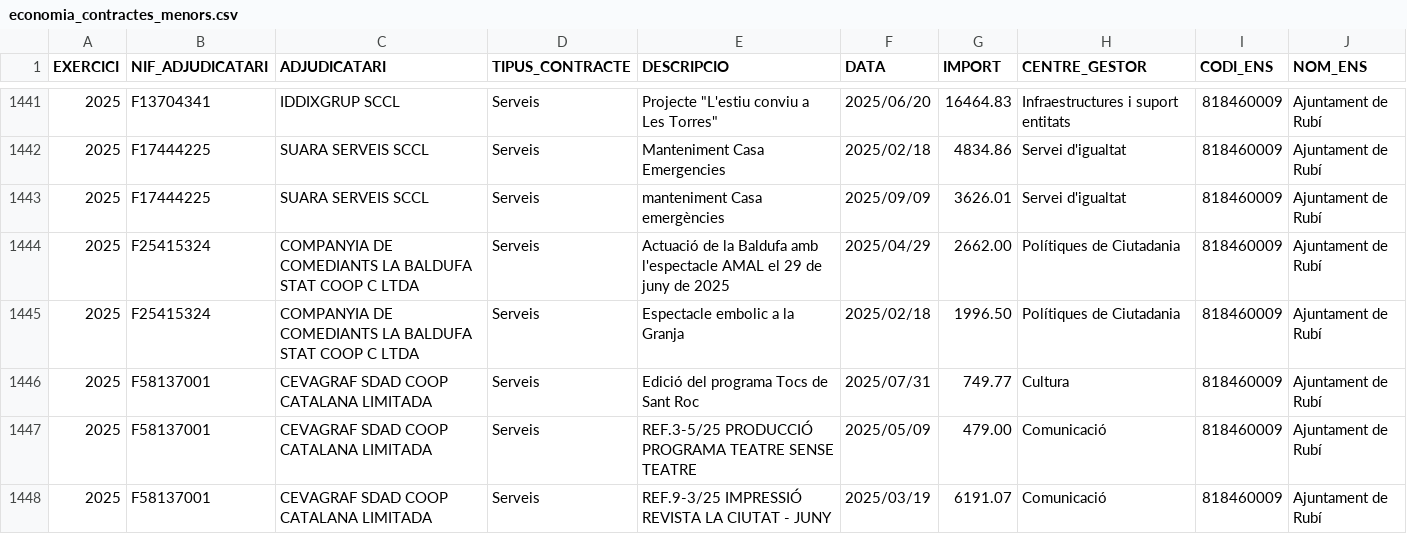
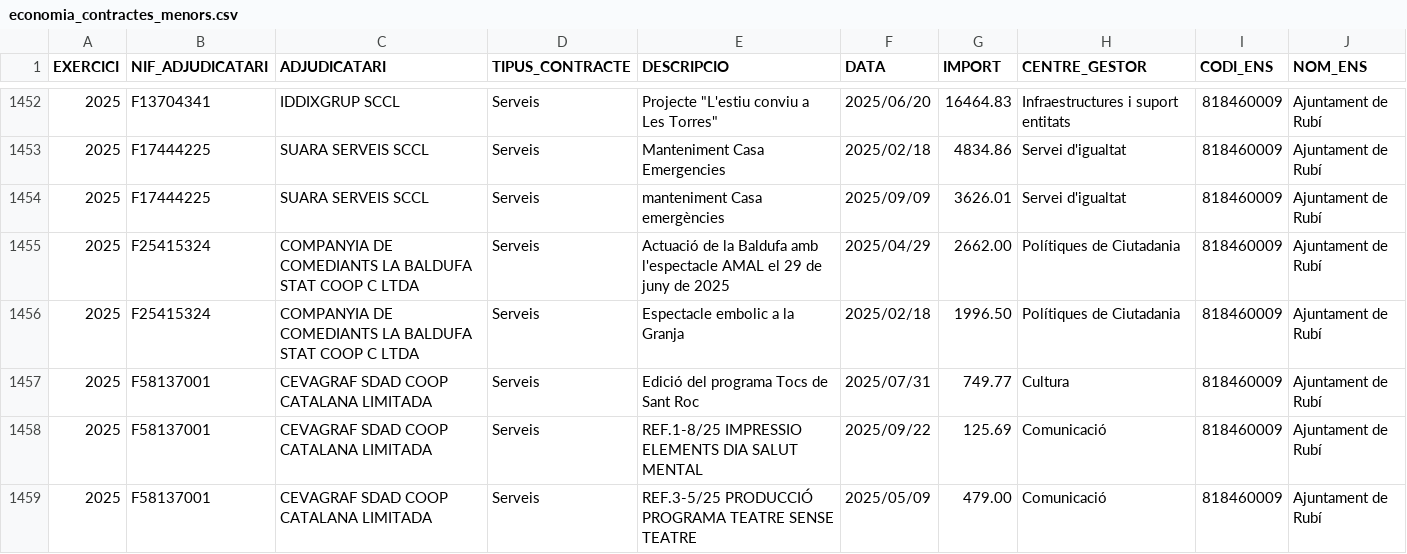
Before and after one commit to ajrubi/opendata, a CSV file: datasets/csv/economia_contractes_menors.csv, drawn as a sheet; only a part is shown, gaps mark what is left out; the shorter side is filled out with more unchanged rows; the diff covers the shown part only; the diff names each change by its address in the sheet, - before the commit and + after, or states it on an @@ line.

Commit message:
Pujada dels datasets en data 01-10-2025

```diff
--- a/datasets/csv/economia_contractes_menors.csv
+++ b/datasets/csv/economia_contractes_menors.csv
+row 1458: 2025 | F58137001 | CEVAGRAF SDAD COOP CATALANA LIMITADA | Serveis | REF.1-8/25 IMPRESSIO ELEMENTS DIA SALUT MENTAL | 2025/09/22 | 125.69 | Comunicació | 818460009 | Ajuntament de Rubí
```
Also changed, not shown: 12 added rows elsewhere in this file, datasets/csv/demografia_moviments.csv, datasets/csv/economia_pressupost_ingressos.csv, 13 other files.
